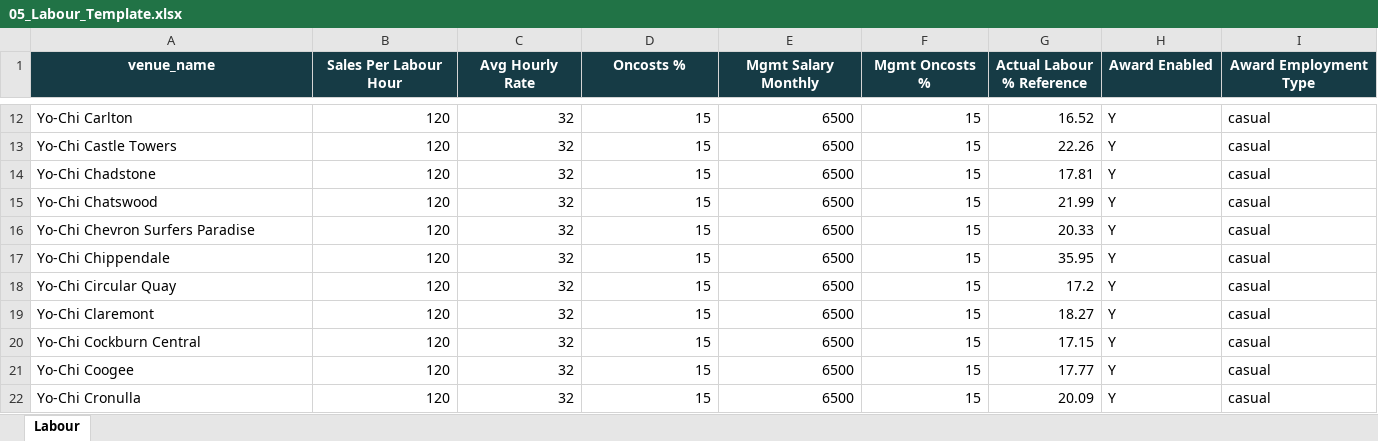
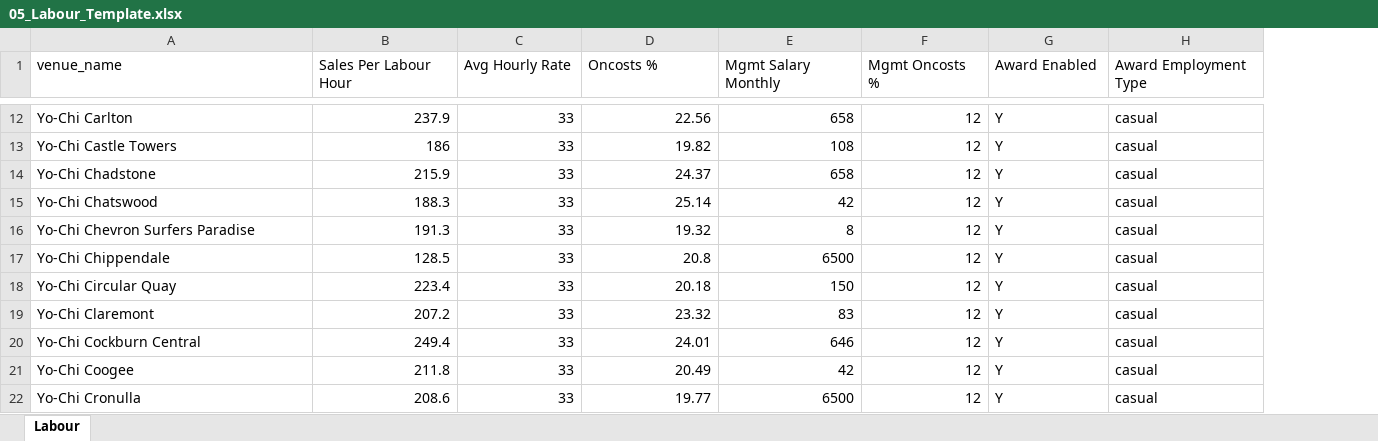
Before and after one commit to PeterJMidd/frozen-yoghurt-budget-system, an Excel workbook: templates/05_Labour_Template.xlsx, sheet Labour, drawn as a sheet; only a part is shown, gaps mark what is left out; values as stored, in another font and other column widths than the file's, no borders; removed rows and columns are numbered as before the commit, all else as after; the diff covers the shown part only; the diff names each change by its address in the sheet, - before the commit and + after, or states it on an @@ line.

```diff
--- a/templates/05_Labour_Template.xlsx (sheet Labour)
+++ b/templates/05_Labour_Template.xlsx (sheet Labour)
-column G (Actual Labour % Reference), rows 12-22: 16.52 | 22.26 | 17.81 | 21.99 | 20.33 | 35.95 | 17.2 | 18.27 | 17.15 | 17.77 | 20.09
@@ A1:F1 fill: #163B45 → none, bold: on → off, text colour: #FFFFFF → black, alignment: center → left @@
@@ G1:H1 fill: #163B45 → none, bold: on → off, text colour: #FFFFFF → black, alignment: center → left @@
-B12 (Sales Per Labour Hour): 120
+B12 (Sales Per Labour Hour): 237.9
-C12:C22 (Avg Hourly Rate): 32
+C12:C22 (Avg Hourly Rate): 33
-D12 (Oncosts %): 15
+D12 (Oncosts %): 22.56
-E12 (Mgmt Salary Monthly): 6500
+E12 (Mgmt Salary Monthly): 658
-F12:F22 (Mgmt Oncosts %): 15
+F12:F22 (Mgmt Oncosts %): 12
-B13 (Sales Per Labour Hour): 120
+B13 (Sales Per Labour Hour): 186
-D13 (Oncosts %): 15
+D13 (Oncosts %): 19.82
-E13 (Mgmt Salary Monthly): 6500
+E13 (Mgmt Salary Monthly): 108
-B14 (Sales Per Labour Hour): 120
+B14 (Sales Per Labour Hour): 215.9
-D14 (Oncosts %): 15
+D14 (Oncosts %): 24.37
-E14 (Mgmt Salary Monthly): 6500
+E14 (Mgmt Salary Monthly): 658
-B15 (Sales Per Labour Hour): 120
+B15 (Sales Per Labour Hour): 188.3
-D15 (Oncosts %): 15
+D15 (Oncosts %): 25.14
-E15 (Mgmt Salary Monthly): 6500
+E15 (Mgmt Salary Monthly): 42
-B16 (Sales Per Labour Hour): 120
+B16 (Sales Per Labour Hour): 191.3
-D16 (Oncosts %): 15
+D16 (Oncosts %): 19.32
-E16 (Mgmt Salary Monthly): 6500
+E16 (Mgmt Salary Monthly): 8
-B17 (Sales Per Labour Hour): 120
+B17 (Sales Per Labour Hour): 128.5
-D17 (Oncosts %): 15
+D17 (Oncosts %): 20.8
-B18 (Sales Per Labour Hour): 120
+B18 (Sales Per Labour Hour): 223.4
-D18 (Oncosts %): 15
+D18 (Oncosts %): 20.18
-E18 (Mgmt Salary Monthly): 6500
+E18 (Mgmt Salary Monthly): 150
-B19 (Sales Per Labour Hour): 120
+B19 (Sales Per Labour Hour): 207.2
-D19 (Oncosts %): 15
+D19 (Oncosts %): 23.32
-E19 (Mgmt Salary Monthly): 6500
+E19 (Mgmt Salary Monthly): 83
-B20 (Sales Per Labour Hour): 120
+B20 (Sales Per Labour Hour): 249.4
-D20 (Oncosts %): 15
+D20 (Oncosts %): 24.01
-E20 (Mgmt Salary Monthly): 6500
+E20 (Mgmt Salary Monthly): 646
-B21 (Sales Per Labour Hour): 120
+B21 (Sales Per Labour Hour): 211.8
-D21 (Oncosts %): 15
+D21 (Oncosts %): 20.49
-E21 (Mgmt Salary Monthly): 6500
+E21 (Mgmt Salary Monthly): 42
-B22 (Sales Per Labour Hour): 120
+B22 (Sales Per Labour Hour): 208.6
-D22 (Oncosts %): 15
+D22 (Oncosts %): 19.77
```
Also changed, not shown: 270 edited cells and cell formats elsewhere in this sheet, templates/02_Prior_PnL_Template.xlsx, templates/06_COGS_Template.xlsx.
